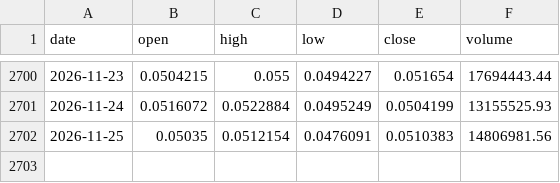
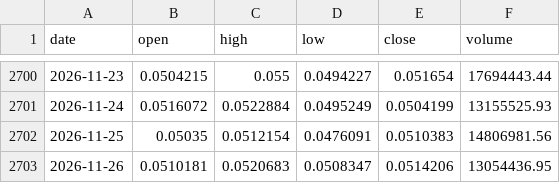
Before and after one commit to juanmariarodriguez2-png/hermes-quant, a CSV file: data/live/prices/DOGE.csv, drawn as a sheet; only a part is shown, gaps mark what is left out.

```diff
--- a/data/live/prices/DOGE.csv
+++ b/data/live/prices/DOGE.csv
@@ -2702 +2702,2 @@ date,open,high,low,close,volume
 2026-11-25,0.05035,0.0512154,0.0476091,0.0510383,14806981.56
+2026-11-26,0.0510181,0.0520683,0.0508347,0.0514206,13054436.95
```
Also changed, not shown: data/live/equity.csv, data/live/prices/ADA.csv, 30 other files.
